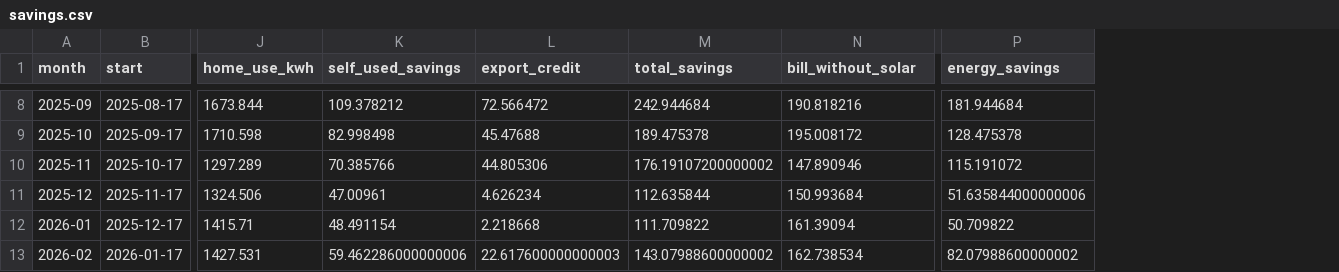
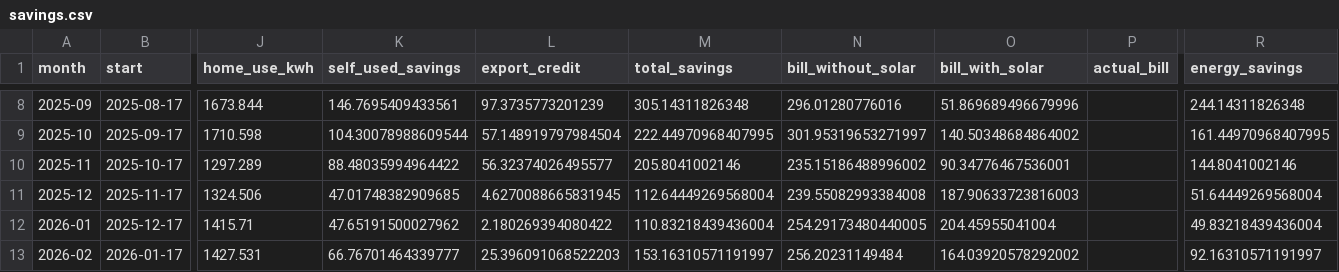
Before and after one commit to colinnickels-ui/colinnickels-ui.github.io, a CSV file: savings.csv, drawn as a sheet; only a part is shown, gaps mark what is left out; addresses are those after the commit; the diff covers the shown part only; the diff names each change by its address in the sheet, - before the commit and + after, or states it on an @@ line.

Commit message:
Update savings data (2026-10-26)

```diff
--- a/savings.csv
+++ b/savings.csv
+column O (bill_with_solar), rows 8-13: 51.869689496679996 | 140.50348684864002 | 90.34776467536001 | 187.90633723816003 | 204.45955041004 | 164.03920578292002
+column P (actual_bill), empty
-K8 (self_used_savings): 109.378212
+K8 (self_used_savings): 146.7695409433561
-L8 (export_credit): 72.566472
+L8 (export_credit): 97.3735773201239
-M8 (total_savings): 242.944684
+M8 (total_savings): 305.14311826348
-N8 (bill_without_solar): 190.818216
+N8 (bill_without_solar): 296.01280776016
-R8 (energy_savings): 181.944684
+R8 (energy_savings): 244.14311826348
-K9 (self_used_savings): 82.998498
+K9 (self_used_savings): 104.30078988609544
-L9 (export_credit): 45.47688
+L9 (export_credit): 57.148919797984504
-M9 (total_savings): 189.475378
+M9 (total_savings): 222.44970968407995
-N9 (bill_without_solar): 195.008172
+N9 (bill_without_solar): 301.95319653271997
-R9 (energy_savings): 128.475378
+R9 (energy_savings): 161.44970968407995
-K10 (self_used_savings): 70.385766
+K10 (self_used_savings): 88.48035994964422
-L10 (export_credit): 44.805306
+L10 (export_credit): 56.32374026495577
-M10 (total_savings): 176.19107200000002
+M10 (total_savings): 205.8041002146
-N10 (bill_without_solar): 147.890946
+N10 (bill_without_solar): 235.15186488996002
-R10 (energy_savings): 115.191072
+R10 (energy_savings): 144.8041002146
-K11 (self_used_savings): 47.00961
+K11 (self_used_savings): 47.01748382909685
-L11 (export_credit): 4.626234
+L11 (export_credit): 4.6270088665831945
-M11 (total_savings): 112.635844
+M11 (total_savings): 112.64449269568004
-N11 (bill_without_solar): 150.993684
+N11 (bill_without_solar): 239.55082993384008
-R11 (energy_savings): 51.635844000000006
+R11 (energy_savings): 51.64449269568004
-K12 (self_used_savings): 48.491154
+K12 (self_used_savings): 47.65191500027962
-L12 (export_credit): 2.218668
+L12 (export_credit): 2.180269394080422
-M12 (total_savings): 111.709822
+M12 (total_savings): 110.83218439436004
-N12 (bill_without_solar): 161.39094
+N12 (bill_without_solar): 254.29173480440005
-R12 (energy_savings): 50.709822
+R12 (energy_savings): 49.83218439436004
-K13 (self_used_savings): 59.462286000000006
+K13 (self_used_savings): 66.76701464339777
-L13 (export_credit): 22.617600000000003
+L13 (export_credit): 25.396091068522203
-M13 (total_savings): 143.07988600000002
+M13 (total_savings): 153.16310571191997
-N13 (bill_without_solar): 162.738534
+N13 (bill_without_solar): 256.20231149484
-R13 (energy_savings): 82.07988600000002
+R13 (energy_savings): 92.16310571191997
```
Also changed, not shown: 79 edited cells elsewhere in this file.
